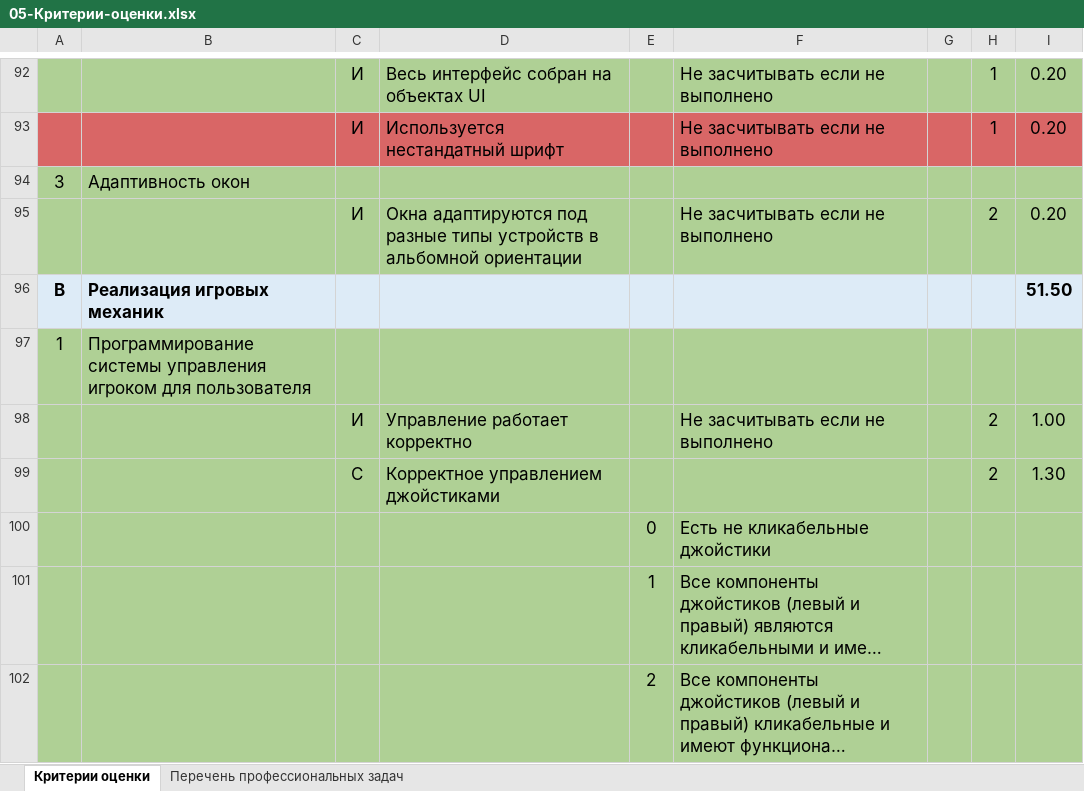
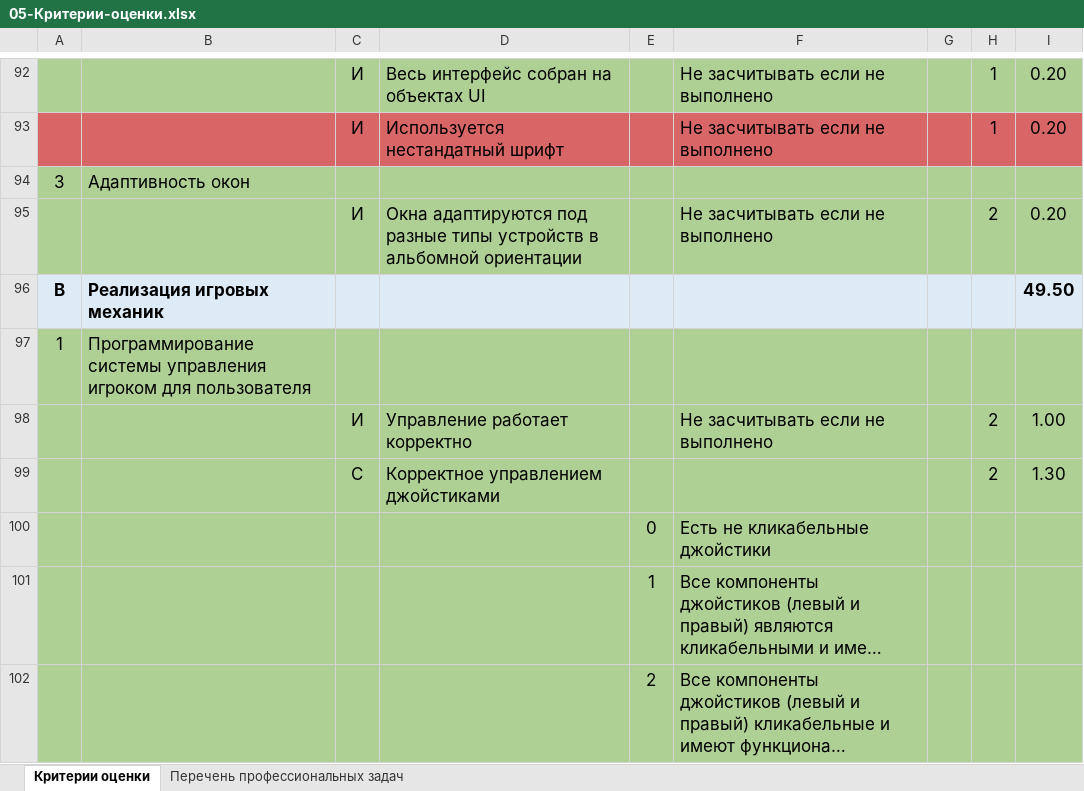
Before and after one commit to Altron0/SpaceExpedition, an Excel workbook: Docs/05-Критерии-оценки.xlsx, sheet Критерии оценки, drawn as a sheet; only a part is shown, gaps mark what is left out; long unchanged cells end in …; values as stored, in another font and other column widths than the file's, no borders; the diff covers the shown part only; the diff names each change by its address in the sheet, - before the commit and + after, or states it on an @@ line.

```diff
--- a/Docs/05-Критерии-оценки.xlsx (sheet Критерии оценки)
+++ b/Docs/05-Критерии-оценки.xlsx (sheet Критерии оценки)
-I96: 51.50
+I96: 49.50
```
Also changed, not shown: 3 edited cells and cell formats elsewhere in this sheet, 30 other files.
